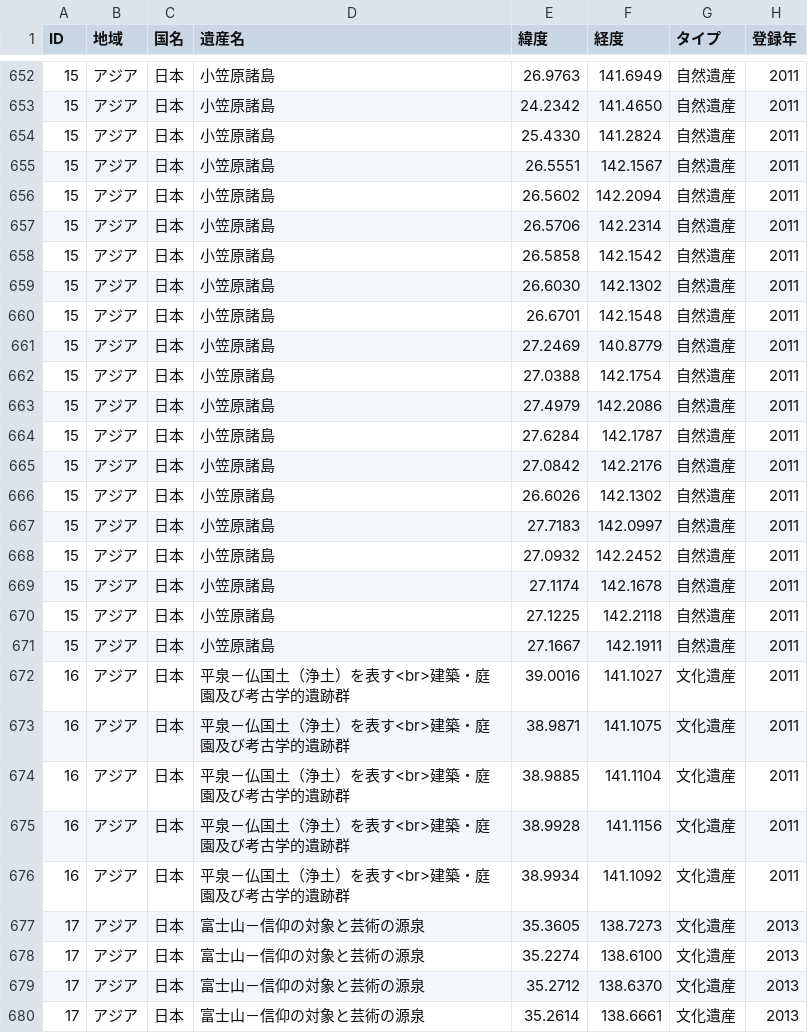
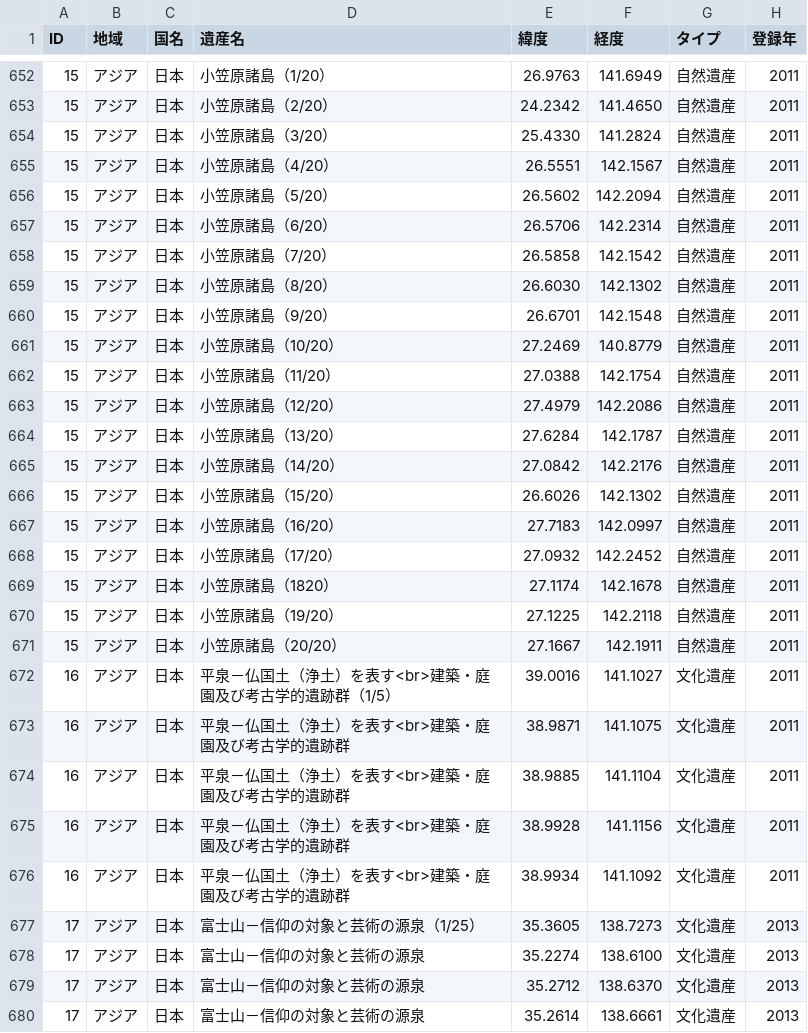
Before and after one commit to hyukis1867/World-Heritage-map, a CSV file: places.csv, drawn as a sheet; only a part is shown, gaps mark what is left out; the diff covers the shown part only; the diff names each change by its address in the sheet, - before the commit and + after, or states it on an @@ line.

```diff
--- a/places.csv
+++ b/places.csv
-D652 (遺産名): 小笠原諸島
+D652 (遺産名): 小笠原諸島（1/20）
-D653 (遺産名): 小笠原諸島
+D653 (遺産名): 小笠原諸島（2/20）
-D654 (遺産名): 小笠原諸島
+D654 (遺産名): 小笠原諸島（3/20）
-D655 (遺産名): 小笠原諸島
+D655 (遺産名): 小笠原諸島（4/20）
-D656 (遺産名): 小笠原諸島
+D656 (遺産名): 小笠原諸島（5/20）
-D657 (遺産名): 小笠原諸島
+D657 (遺産名): 小笠原諸島（6/20）
-D658 (遺産名): 小笠原諸島
+D658 (遺産名): 小笠原諸島（7/20）
-D659 (遺産名): 小笠原諸島
+D659 (遺産名): 小笠原諸島（8/20）
-D660 (遺産名): 小笠原諸島
+D660 (遺産名): 小笠原諸島（9/20）
-D661 (遺産名): 小笠原諸島
+D661 (遺産名): 小笠原諸島（10/20）
-D662 (遺産名): 小笠原諸島
+D662 (遺産名): 小笠原諸島（11/20）
-D663 (遺産名): 小笠原諸島
+D663 (遺産名): 小笠原諸島（12/20）
-D664 (遺産名): 小笠原諸島
+D664 (遺産名): 小笠原諸島（13/20）
-D665 (遺産名): 小笠原諸島
+D665 (遺産名): 小笠原諸島（14/20）
-D666 (遺産名): 小笠原諸島
+D666 (遺産名): 小笠原諸島（15/20）
-D667 (遺産名): 小笠原諸島
+D667 (遺産名): 小笠原諸島（16/20）
-D668 (遺産名): 小笠原諸島
+D668 (遺産名): 小笠原諸島（17/20）
-D669 (遺産名): 小笠原諸島
+D669 (遺産名): 小笠原諸島（1820）
-D670 (遺産名): 小笠原諸島
+D670 (遺産名): 小笠原諸島（19/20）
-D671 (遺産名): 小笠原諸島
+D671 (遺産名): 小笠原諸島（20/20）
-D672 (遺産名): 平泉－仏国土（浄土）を表す<br>建築・庭園及び考古学的遺跡群
+D672 (遺産名): 平泉－仏国土（浄土）を表す<br>建築・庭園及び考古学的遺跡群（1/5）
-D677 (遺産名): 富士山－信仰の対象と芸術の源泉
+D677 (遺産名): 富士山－信仰の対象と芸術の源泉（1/25）
```
Also changed, not shown: 72 edited cells elsewhere in this file.
